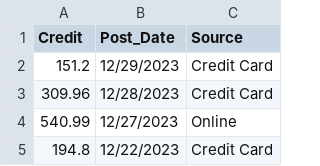
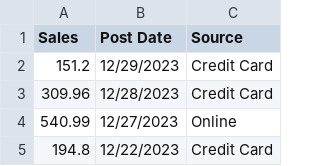
Before and after one commit to MsBelindaAllen/TrainingData, a CSV file: SalesActual_ToBeForecasted.csv, drawn as a sheet; only a part is shown.

Commit message:
Add files via upload

```diff
--- a/SalesActual_ToBeForecasted.csv
+++ b/SalesActual_ToBeForecasted.csv
@@ -1,2 +1,2 @@
-Credit,Post_Date,Source
+Sales,Post Date,Source
 151.2,12/29/2023,Credit Card
```
